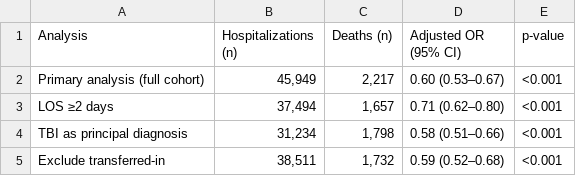
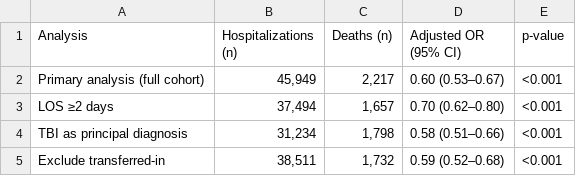
Before and after one commit to MSaadAsif/NIS-Oct-Neuro9, a CSV file: docs/data/sensitivity.csv, drawn as a sheet.

```diff
--- a/docs/data/sensitivity.csv
+++ b/docs/data/sensitivity.csv
@@ -2,3 +2,3 @@ Analysis,Hospitalizations (n),Deaths (n),Adjusted OR (95% CI),p-value
 Primary analysis (full cohort),"45,949","2,217",0.60 (0.53–0.67),<0.001
-LOS ≥2 days,"37,494","1,657",0.71 (0.62–0.80),<0.001
+LOS ≥2 days,"37,494","1,657",0.70 (0.62–0.80),<0.001
 TBI as principal diagnosis,"31,234","1,798",0.58 (0.51–0.66),<0.001
```
Also changed, not shown: docs/data/outcomes.csv, docs/data/table1.csv, 3 other files.
